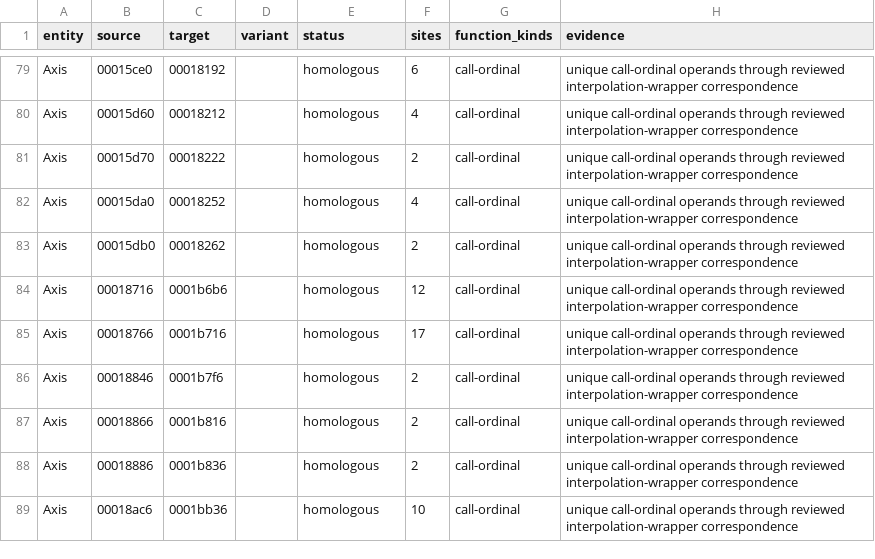
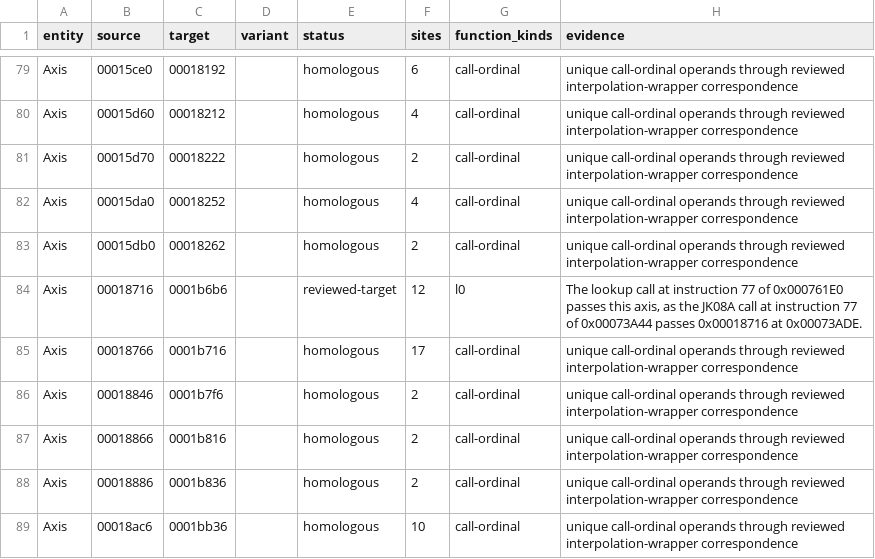
Before and after one commit to irudoy/v, a CSV file: defs/JK08A-JK00D.definition-addresses.csv, drawn as a sheet; only a part is shown, gaps mark what is left out; the diff covers the shown part only.

Commit message:
fix(definitions): keep the JK08A scale confidence on 8MFK lookup operands
Twelve JK00C and JK00D surfaces, curves and axes are bound to their JK08A
counterparts only through call-ordinal homology, so the definitions marked
their scales as candidates and dropped the Logger bindings: the cold,
high-detonation and high-octane ignition surfaces and their axes, the
engine-speed axes of the torque model, both MAF transfer curves, and the
throttle angle-to-area axis. Each target symbol carries l0 identity
evidence for the lookup call that passes it at the same instruction of the
corresponding reader, so the definitions keep the JK08A scale confidence
and Logger bindings of these tables.

A regression test compares the candidate scales and the Logger bindings of
every table that JK00C or JK00D shares with JK08A. Static axes of relocated
tables stay without Logger bindings.

```diff
--- a/defs/JK08A-JK00D.definition-addresses.csv
+++ b/defs/JK08A-JK00D.definition-addresses.csv
@@ -83,3 +83,3 @@ Axis,00015da0,00018252,,homologous,4,call-ordinal,unique call-ordinal operands t
 Axis,00015db0,00018262,,homologous,2,call-ordinal,unique call-ordinal operands through reviewed interpolation-wrapper correspondence
-Axis,00018716,0001b6b6,,homologous,12,call-ordinal,unique call-ordinal operands through reviewed interpolation-wrapper correspondence
+Axis,00018716,0001b6b6,,reviewed-target,12,l0,"The lookup call at instruction 77 of 0x000761E0 passes this axis, as the JK08A call at instruction 77 of 0x00073A44 passes 0x00018716 at 0x00073ADE."
 Axis,00018766,0001b716,,homologous,17,call-ordinal,unique call-ordinal operands through reviewed interpolation-wrapper correspondence
```
Also changed, not shown: 33 edited cells elsewhere in this file, defs/JK08A-JK00C.definition-addresses.csv, 17 other files.
